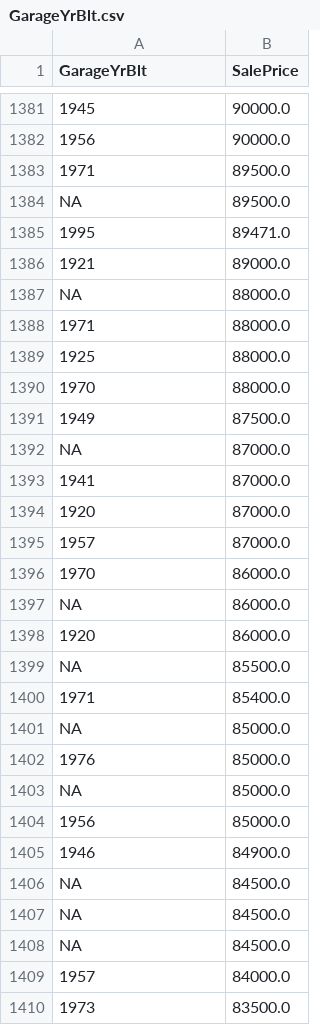
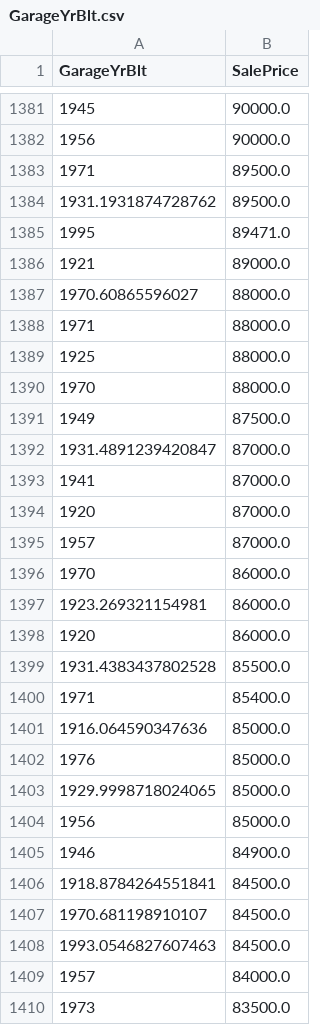
Before and after one commit to frebern/HouseEvaluation, a CSV file: fields/GarageYrBlt.csv, drawn as a sheet; only a part is shown, gaps mark what is left out; the diff covers the shown part only; the diff names each change by its address in the sheet, - before the commit and + after, or states it on an @@ line.

```diff
--- a/fields/GarageYrBlt.csv
+++ b/fields/GarageYrBlt.csv
-A1384 (GarageYrBlt): NA
+A1384 (GarageYrBlt): 1931.1931874728762
-A1387 (GarageYrBlt): NA
+A1387 (GarageYrBlt): 1970.60865596027
-A1392 (GarageYrBlt): NA
+A1392 (GarageYrBlt): 1931.4891239420847
-A1397 (GarageYrBlt): NA
+A1397 (GarageYrBlt): 1923.269321154981
-A1399 (GarageYrBlt): NA
+A1399 (GarageYrBlt): 1931.4383437802528
-A1401 (GarageYrBlt): NA
+A1401 (GarageYrBlt): 1916.064590347636
-A1403 (GarageYrBlt): NA
+A1403 (GarageYrBlt): 1929.9998718024065
-A1406 (GarageYrBlt): NA
+A1406 (GarageYrBlt): 1918.8784264551841
-A1407 (GarageYrBlt): NA
+A1407 (GarageYrBlt): 1970.681198910107
-A1408 (GarageYrBlt): NA
+A1408 (GarageYrBlt): 1993.0546827607463
```
Also changed, not shown: 71 edited cells elsewhere in this file, fields/Alley.csv, fields/Fence.csv, 22 other files.
